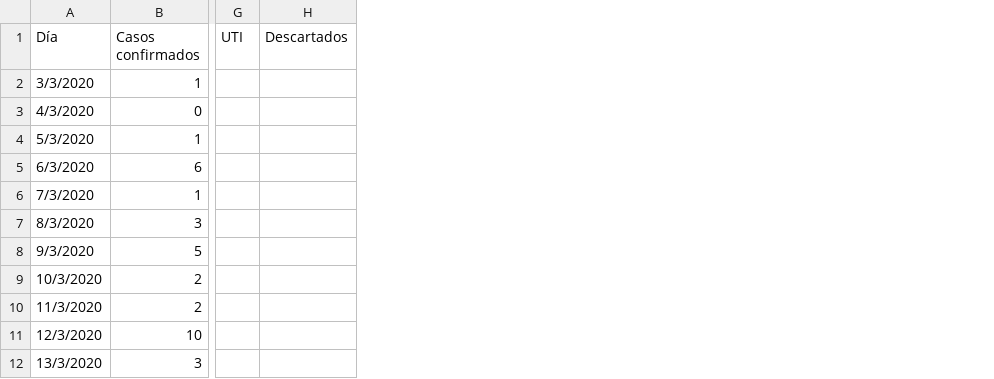
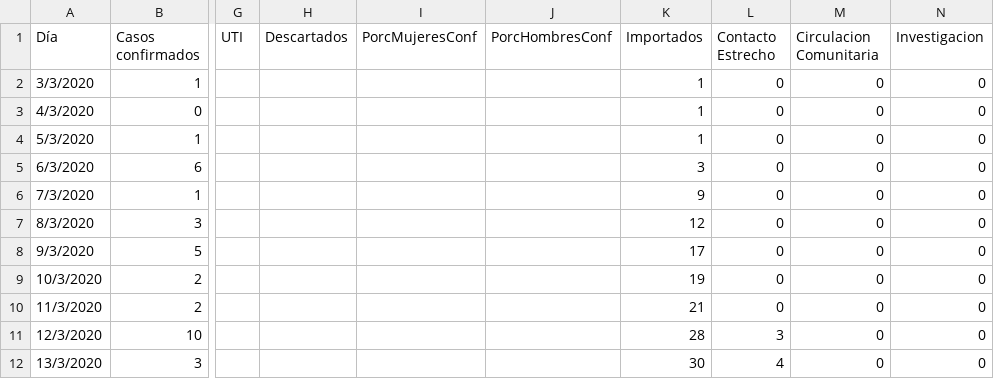
Before and after one commit to GIBD/covid, a CSV file: data/argentina.csv, drawn as a sheet; only a part is shown, gaps mark what is left out; the diff names each change by its address in the sheet, - before the commit and + after, or states it on an @@ line.

Commit message:
casos

```diff
--- a/data/argentina.csv
+++ b/data/argentina.csv
+column I (PorcMujeresConf), empty
+column J (PorcHombresConf), empty
+column K (Importados), rows 2-12: 1 | 1 | 1 | 3 | 9 | 12 | 17 | 19 | 21 | 28 | 30
+column L (Contacto Estrecho), rows 2-12: 0 | 0 | 0 | 0 | 0 | 0 | 0 | 0 | 0 | 3 | 4
+column M (Circulacion Comunitaria), rows 2-12: all 0
+column N (Investigacion), rows 2-12: all 0
```
Also changed, not shown: 2 other files.
